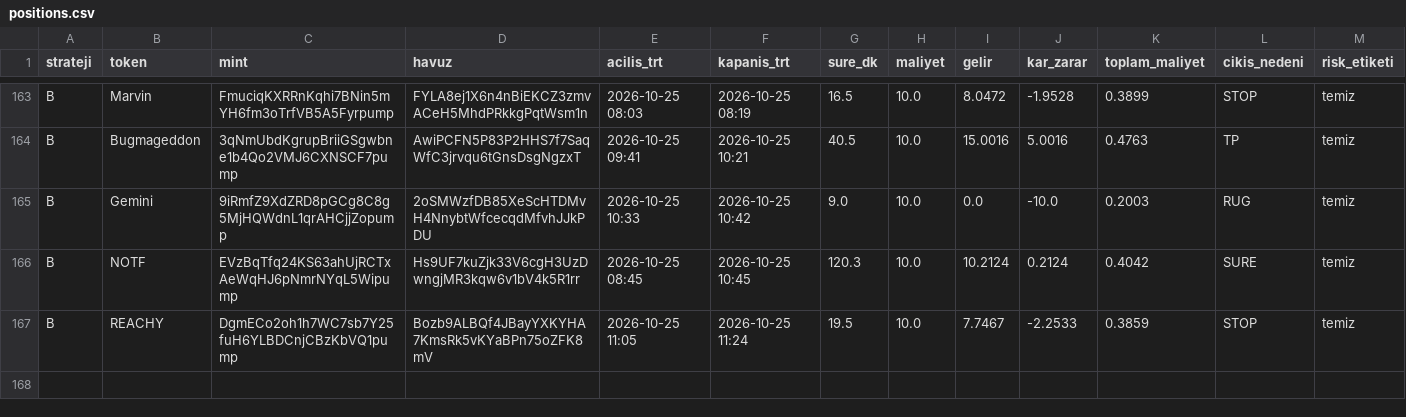
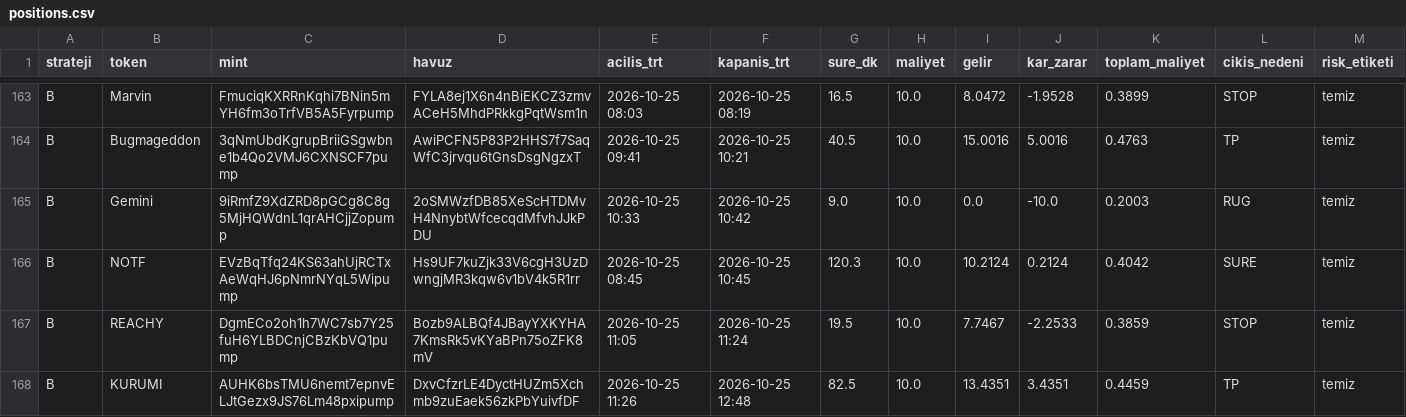
Before and after one commit to FurkanGulerci/memecoin-demo, a CSV file: positions.csv, drawn as a sheet; only a part is shown, gaps mark what is left out; rows hold the shown columns only; the diff names each change by its address in the sheet, - before the commit and + after, or states it on an @@ line.

```diff
--- a/positions.csv
+++ b/positions.csv
+row 168: B | KURUMI | AUHK6bsTMU6nemt7epnvELJtGezx9JS76Lm48pxipump | DxvCfzrLE4DyctHUZm5Xchmb9zuEaek56zkPbYuivfDF | 2026-10-25 11:26 | 2026-10-25 12:48 | 82.5 | 10.0 | 13.4351 | 3.4351 | 0.4459 | TP | temiz
```
Also changed, not shown: trades.csv, 1 other file.
